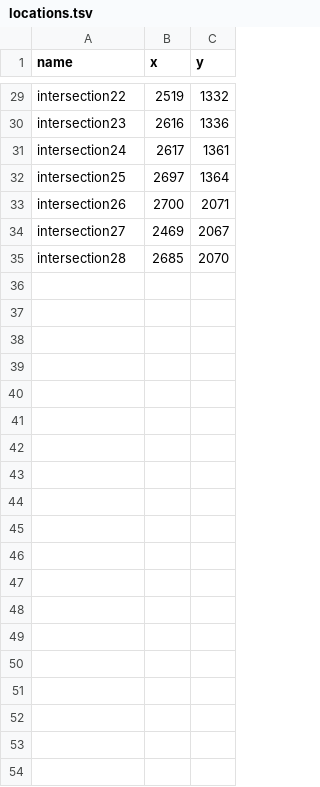
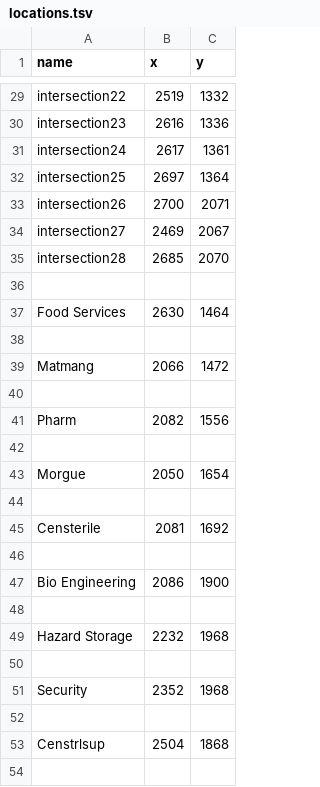
Before and after one commit to SoftEngTeamC/FaulknerMap2, a TSV file: src/main/resources/data/floor2/locations.tsv, drawn as a sheet; only a part is shown, gaps mark what is left out; the diff covers the shown part only.

Commit message:
Update locations.tsv

```diff
--- a/src/main/resources/data/floor2/locations.tsv
+++ b/src/main/resources/data/floor2/locations.tsv
@@ -35 +35,20 @@ intersection27	2469	2067
 intersection28	2685	2070
+
+Food Services	2630	1464
+
+Matmang	2066	1472
+
+Pharm	2082	1556
+
+Morgue	2050	1654
+
+Censterile	2081	1692
+
+Bio Engineering	2086	1900
+
+Hazard Storage	2232	1968
+
+Security	2352	1968
+
+Censtrlsup	2504	1868
+
```
Also changed, not shown: 11 added rows elsewhere in this file.
